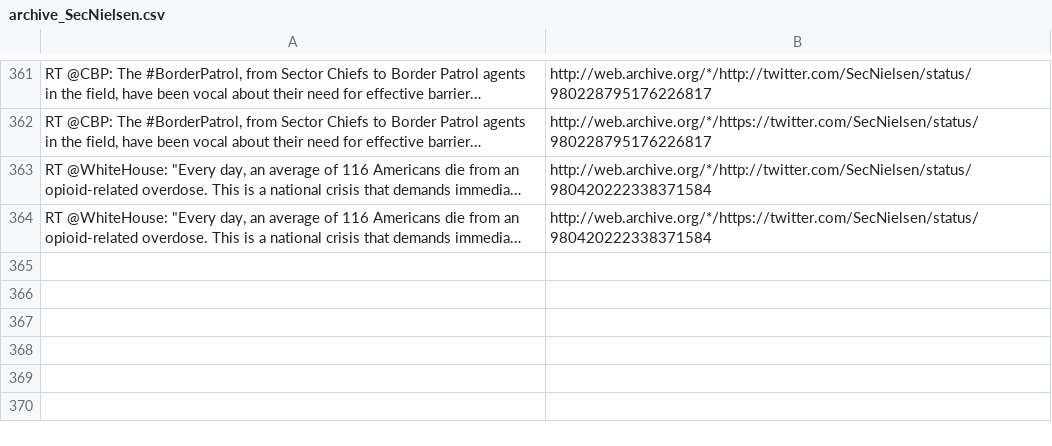
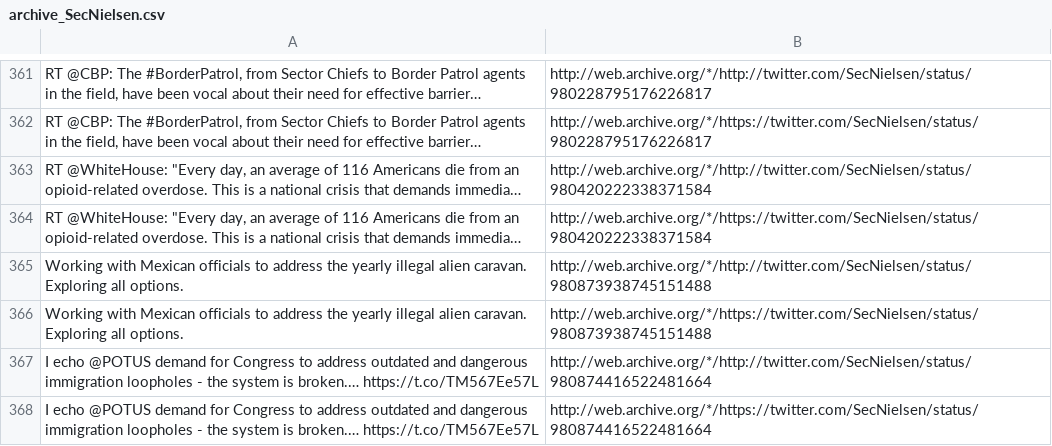
Before and after one commit to patrick-brian-mooney/archive-junta, a CSV file: data/archive_SecNielsen.csv, drawn as a sheet; only a part is shown, gaps mark what is left out; the diff names each change by its address in the sheet, - before the commit and + after, or states it on an @@ line.

```diff
--- a/data/archive_SecNielsen.csv
+++ b/data/archive_SecNielsen.csv
+row 365: Working with Mexican officials to address the yearly illegal alien caravan. Exploring all options. | http://web.archive.org/*/http://twitter.com/SecNielsen/status/980873938745151488
+row 366: Working with Mexican officials to address the yearly illegal alien caravan. Exploring all options. | http://web.archive.org/*/https://twitter.com/SecNielsen/status/980873938745151488
+row 367: I echo @POTUS demand for Congress to address outdated and dangerous immigration loopholes - the system is broken.… https://t.co/TM567Ee57L | http://web.archive.org/*/http://twitter.com/SecNielsen/status/980874416522481664
+row 368: I echo @POTUS demand for Congress to address outdated and dangerous immigration loopholes - the system is broken.… https://t.co/TM567Ee57L | http://web.archive.org/*/https://twitter.com/SecNielsen/status/980874416522481664
```
Also changed, not shown: data/archive_EPAScottPruitt.csv, data/archive_SBALinda.csv, 16 other files.
